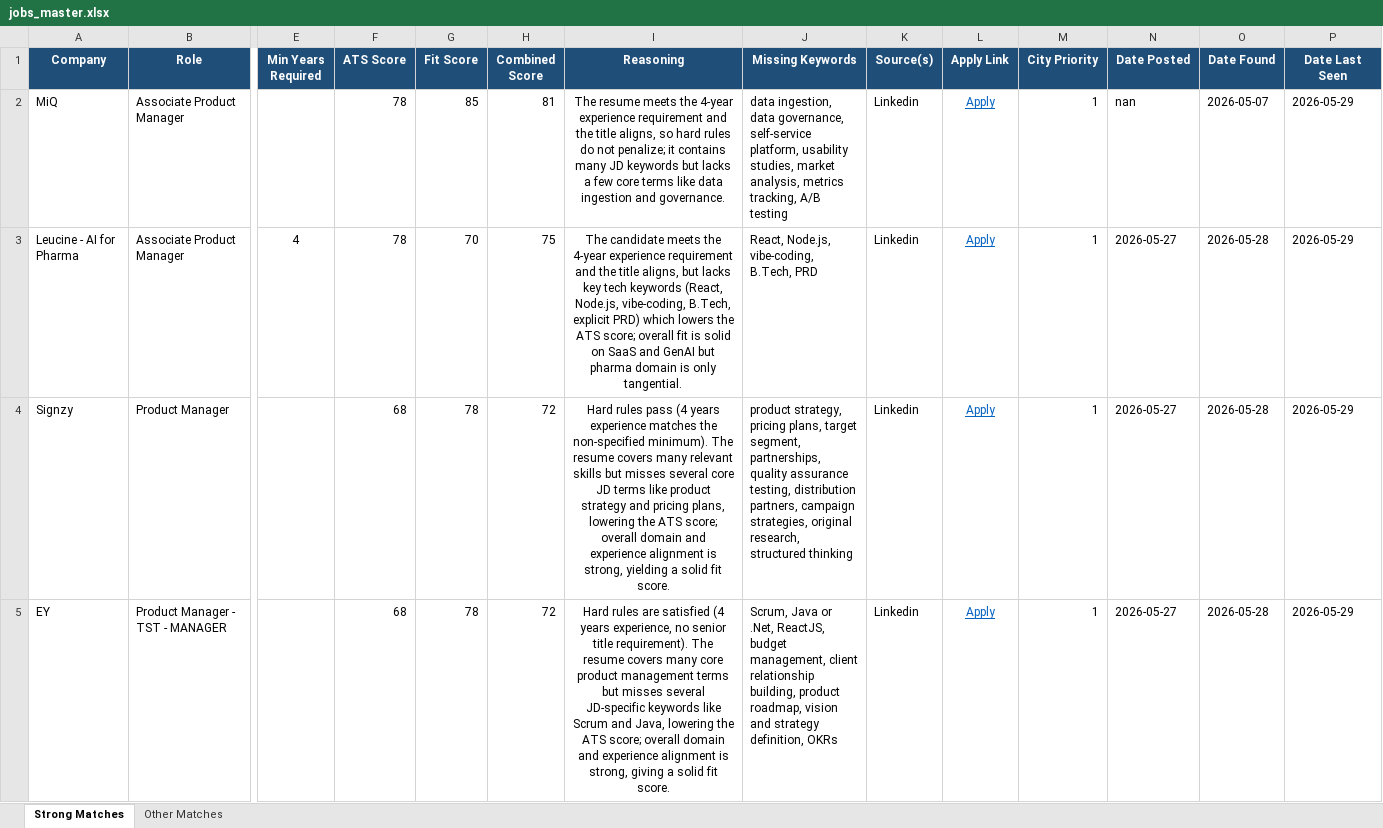
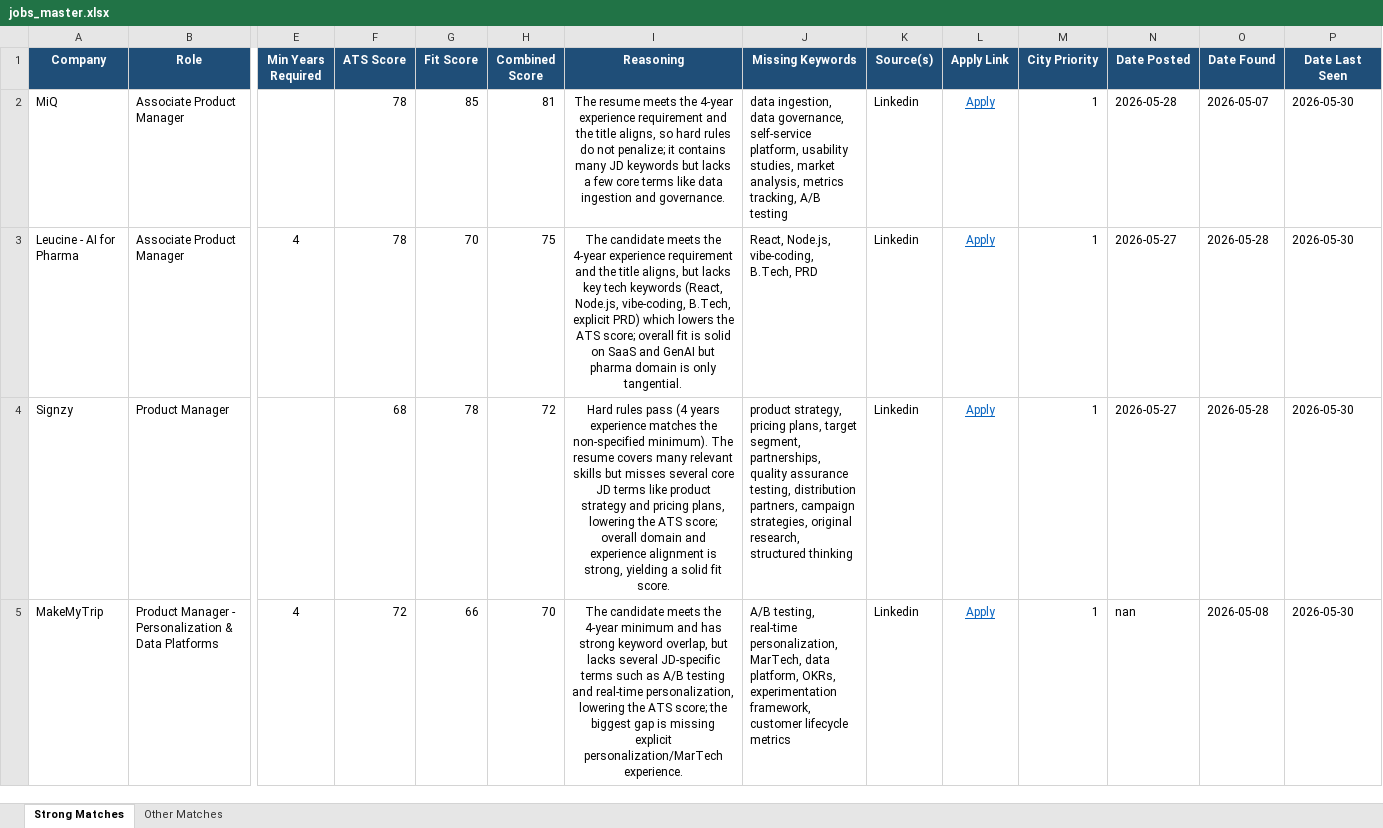
Before and after one commit to anirbanp19/Job-Tracker, an Excel workbook: output/jobs_master.xlsx, sheet Strong Matches, drawn as a sheet; only a part is shown, gaps mark what is left out; values as stored, in another font and other column widths than the file's, no borders; removed rows and columns are numbered as before the commit, all else as after; rows hold the shown columns only; the diff covers the shown part only; the diff names each change by its address in the sheet, - before the commit and + after, or states it on an @@ line.

```diff
--- a/output/jobs_master.xlsx (sheet Strong Matches)
+++ b/output/jobs_master.xlsx (sheet Strong Matches)
-N2 (Date Posted): nan
+N2 (Date Posted): 2026-05-28
-P2:P4 (Date Last Seen): 2026-05-29
+P2:P4 (Date Last Seen): 2026-05-30
-row 5: EY | Product Manager - TST - MANAGER |  | 68 | 78 | 72 | Hard rules are satisfied (4 years experience, no senior title requirement). The resume covers many core product management terms but misses several JD-specific keywords like Scrum and Java, lowering the ATS score; overall domain and experience alignment is strong, giving a solid fit score. | Scrum, Java or .Net, ReactJS, budget management, client relationship building, product roadmap, vision and strategy definition, OKRs | Linkedin | Apply | 1 | 2026-05-27 | 2026-05-28 | 2026-05-29
+row 5: MakeMyTrip | Product Manager - Personalization & Data Platforms | 4 | 72 | 66 | 70 | The candidate meets the 4‑year minimum and has strong keyword overlap, but lacks several JD‑specific terms such as A/B testing and real‑time personalization, lowering the ATS score; the biggest gap is missing explicit personalization/MarTech experience. | A/B testing, real-time personalization, MarTech, data platform, OKRs, experimentation framework, customer lifecycle metrics | Linkedin | Apply | 1 | nan | 2026-05-08 | 2026-05-30
```
Also changed, not shown: 5 added rows, 8 removed rows and 26 edited cells elsewhere in this sheet, sheet Other Matches, 1 other file.
